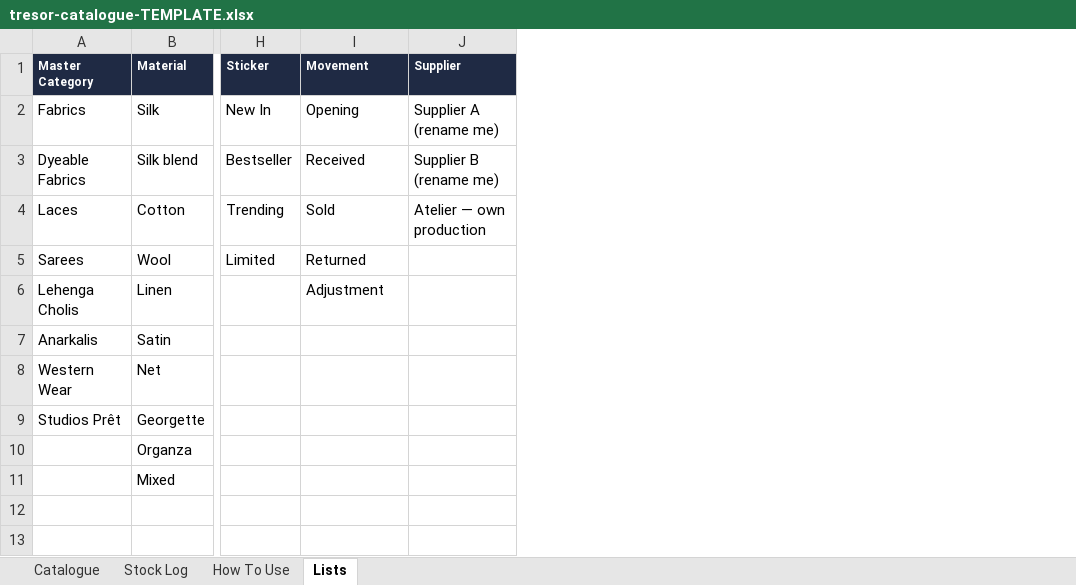
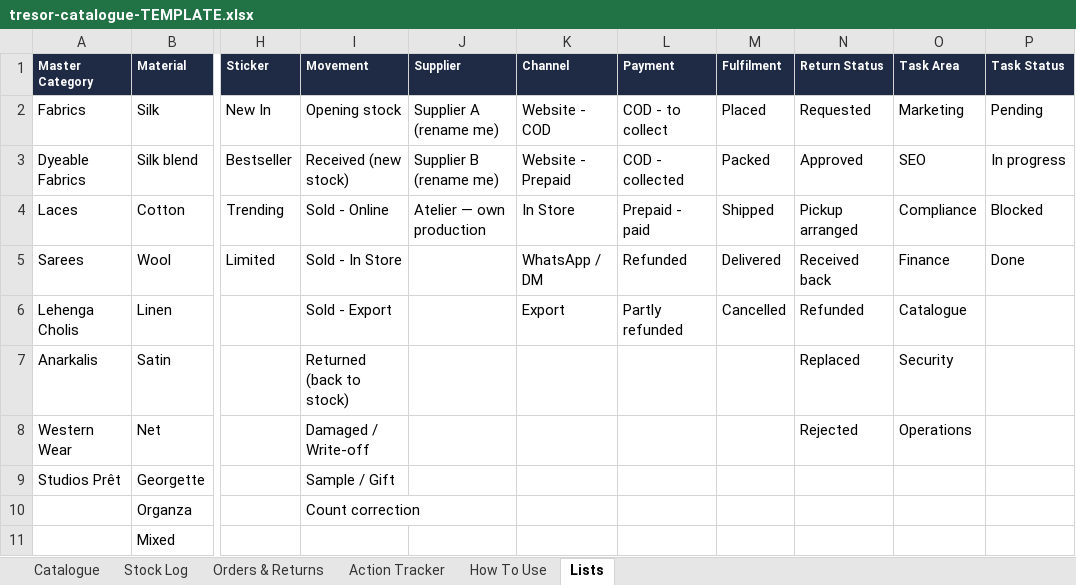
Before and after one commit to sumanthrb94-sudo/Tresor-Couture, an Excel workbook: docs/ops/tresor-catalogue-TEMPLATE.xlsx, sheet Lists, drawn as a sheet; only a part is shown, gaps mark what is left out; values as stored, in another font and other column widths than the file's, no borders; the diff names each change by its address in the sheet, - before the commit and + after, or states it on an @@ line.

```diff
--- a/docs/ops/tresor-catalogue-TEMPLATE.xlsx (sheet Lists)
+++ b/docs/ops/tresor-catalogue-TEMPLATE.xlsx (sheet Lists)
+sheet tab: Orders & Returns
+sheet tab: Action Tracker
+column K (Channel), rows 2-6: Website - COD | Website - Prepaid | In Store | WhatsApp / DM | Export
+column L (Payment), rows 2-6: COD - to collect | COD - collected | Prepaid - paid | Refunded | Partly refunded
+column M (Fulfilment), rows 2-6: Placed | Packed | Shipped | Delivered | Cancelled
+column N (Return Status), rows 2-8: Requested | Approved | Pickup arranged | Received back | Refunded | Replaced | Rejected
+column O (Task Area), rows 2-8: Marketing | SEO | Compliance | Finance | Catalogue | Security | Operations
+column P (Task Status), rows 2-5: Pending | In progress | Blocked | Done
-I2 (Movement): Opening
+I2 (Movement): Opening stock
-I3 (Movement): Received
+I3 (Movement): Received (new stock)
-I4 (Movement): Sold
+I4 (Movement): Sold - Online
-I5 (Movement): Returned
+I5 (Movement): Sold - In Store
-I6 (Movement): Adjustment
+I6 (Movement): Sold - Export
-I7 (Movement): (empty)
+I7 (Movement): Returned (back to stock)
-I8 (Movement): (empty)
+I8 (Movement): Damaged / Write-off
-I9 (Movement): (empty)
+I9 (Movement): Sample / Gift
-I10 (Movement): (empty)
+I10 (Movement): Count correction
```
Also changed, not shown: sheet Stock Log, sheet How To Use, docs/ops/tresor-catalogue-SAMPLE.xlsx, 1 other file.
